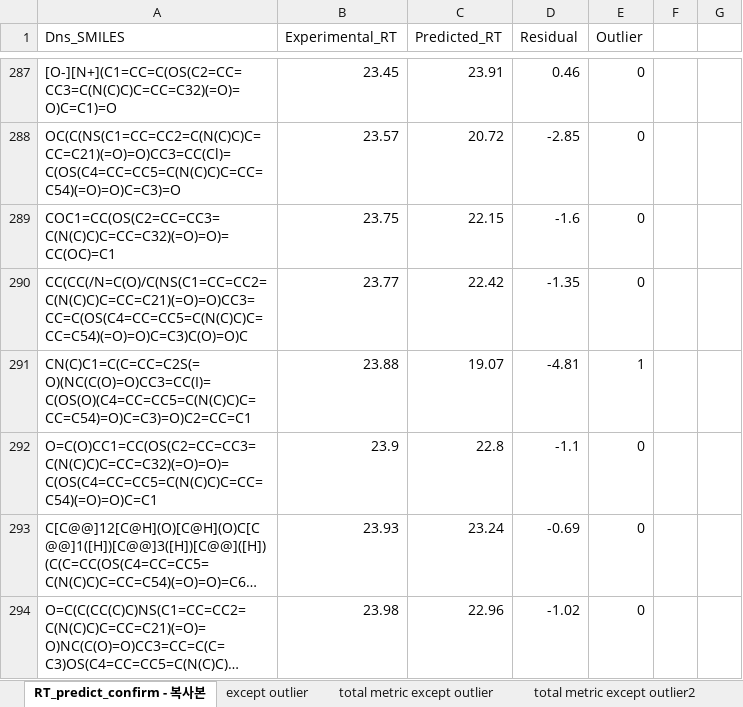
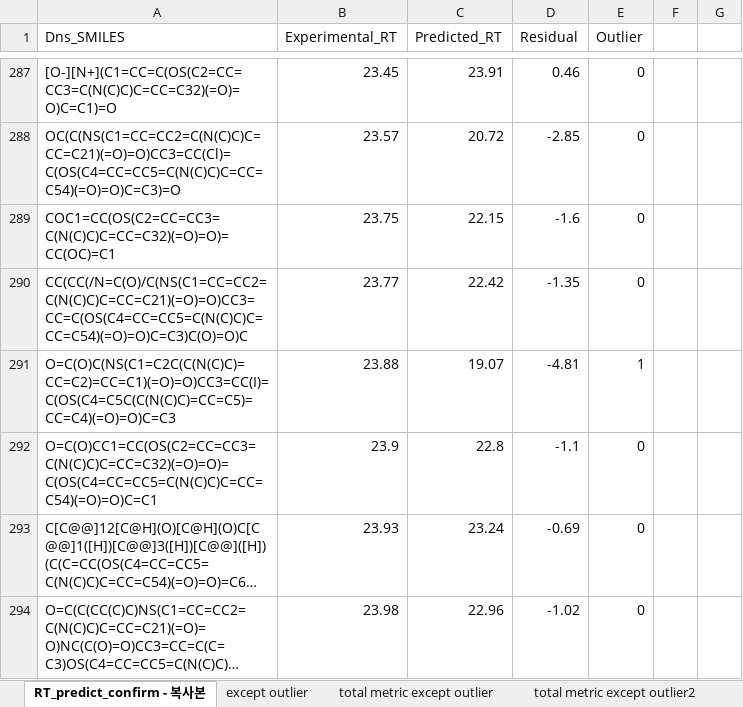
Before and after one commit to chltjs1921/RTPredict, an Excel workbook: RT_predict_confirm.xlsx, sheet RT_predict_confirm - 복사본, drawn as a sheet; only a part is shown, gaps mark what is left out; long unchanged cells end in …; values as stored, in another font and other column widths than the file's, no borders; conditional formats not drawn; the diff names each change by its address in the sheet, - before the commit and + after, or states it on an @@ line.

```diff
--- a/RT_predict_confirm.xlsx (sheet RT_predict_confirm - 복사본)
+++ b/RT_predict_confirm.xlsx (sheet RT_predict_confirm - 복사본)
-A291 (Dns_SMILES): CN(C)C1=C(C=CC=C2S(=O)(NC(C(O)=O)CC3=CC(I)=C(OS(O)(C4=CC=CC5=C(N(C)C)C=CC=C54)=O)C=C3)=O)C2=CC=C1
+A291 (Dns_SMILES): O=C(O)C(NS(C1=C2C(C(N(C)C)=CC=C2)=CC=C1)(=O)=O)CC3=CC(I)=C(OS(C4=C5C(C(N(C)C)=CC=C5)=CC=C4)(=O)=O)C=C3
```
Also changed, not shown: 6 other files.
